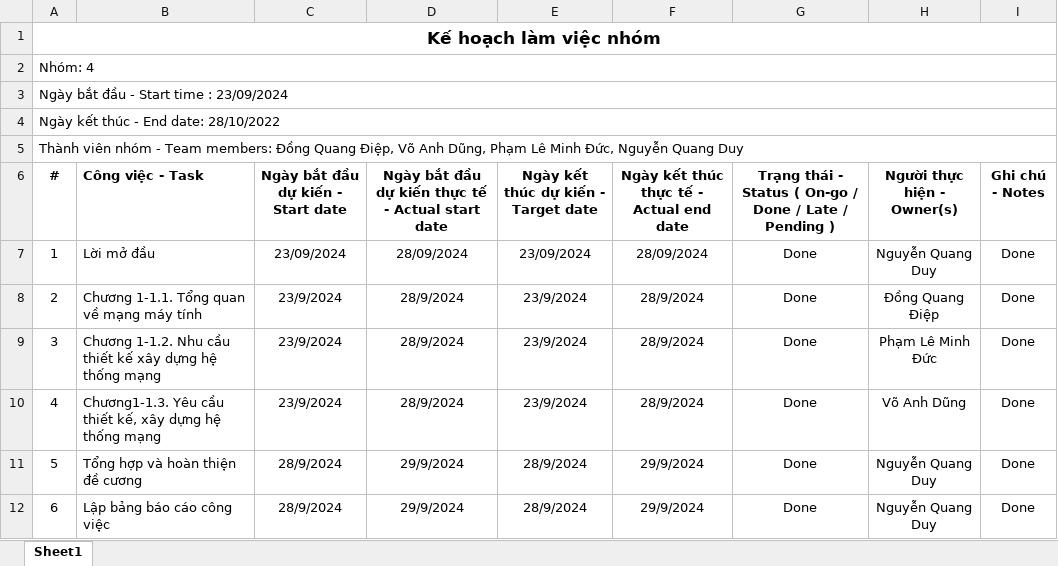
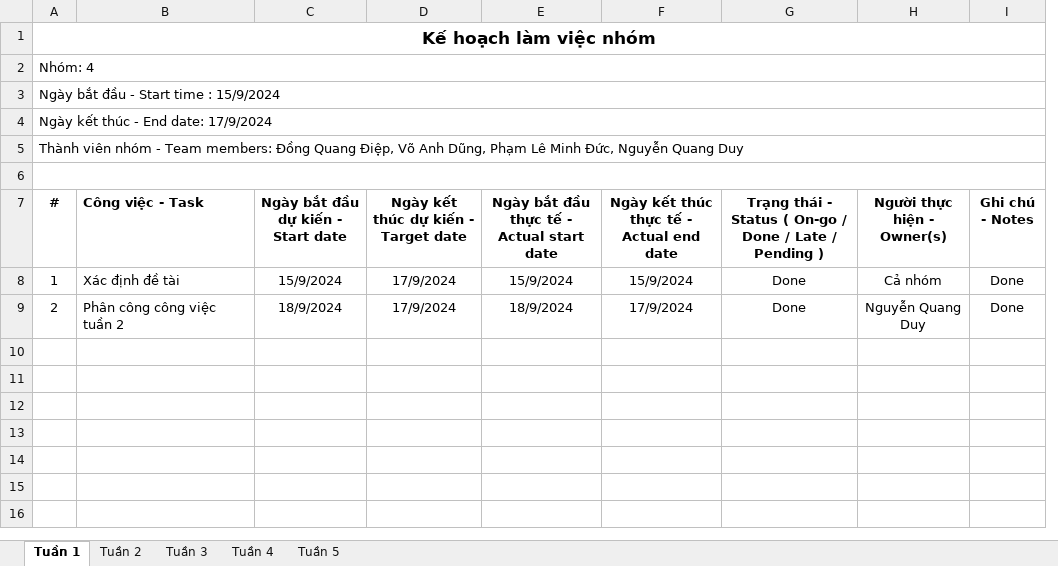
Before and after one commit to QuangDuy101/Thuc_Tap_SCN, an Excel workbook: Báo cáo hoạt động nhóm.xlsx, sheet Tuần 1, drawn as a sheet; values as stored, in another font and other column widths than the file's, no borders; removed rows and columns are numbered as before the commit, all else as after; the diff names each change by its address in the sheet, - before the commit and + after, or states it on an @@ line.

```diff
--- a/Báo cáo hoạt động nhóm.xlsx (sheet Tuần 1)
+++ b/Báo cáo hoạt động nhóm.xlsx (sheet Tuần 1)
-sheet tab: Sheet1
+sheet tab: Tuần 1
+sheet tab: Tuần 2
+sheet tab: Tuần 3
+sheet tab: Tuần 4
+sheet tab: Tuần 5
-column D, rows 6-8: Ngày bắt đầu dự kiến thực tế - Actual start date | 28/09/2024 | 28/9/2024
+column E, rows 7-9: Ngày bắt đầu thực tế - Actual start date | 15/9/2024 | 18/9/2024
-A3 (#): Ngày bắt đầu - Start time : 23/09/2024
+A3 (#): Ngày bắt đầu - Start time : 15/9/2024
-A4 (#): Ngày kết thúc - End date: 28/10/2022
+A4 (#): Ngày kết thúc - End date: 17/9/2024
+row 6: (empty)
-B8 (Công việc - Task): Lời mở đầu
+B8 (Công việc - Task): Xác định đề tài
-C8: 23/09/2024
+C8: 15/9/2024
-D8: 23/09/2024
+D8: 17/9/2024
-F8: 28/09/2024
+F8: 15/9/2024
-H8 (Người thực hiện - Owner(s)): Nguyễn Quang Duy
+H8 (Người thực hiện - Owner(s)): Cả nhóm
-B9 (Công việc - Task): Chương 1-1.1. Tổng quan về mạng máy tính
+B9 (Công việc - Task): Phân công công việc tuần 2
-C9: 23/9/2024
+C9: 18/9/2024
-D9: 23/9/2024
+D9: 17/9/2024
-F9: 28/9/2024
+F9: 17/9/2024
-H9 (Người thực hiện - Owner(s)): Đồng Quang Điệp
+H9 (Người thực hiện - Owner(s)): Nguyễn Quang Duy
-row 9: 3 | Chương 1-1.2. Nhu cầu thiết kế xây dựng hệ thống mạng | 23/9/2024 | 28/9/2024 | 23/9/2024 | 28/9/2024 | Done | Phạm Lê Minh Đức | Done
-row 10: 4 | Chương1-1.3. Yêu cầu thiết kế, xây dựng hệ thống mạng | 23/9/2024 | 28/9/2024 | 23/9/2024 | 28/9/2024 | Done | Võ Anh Dũng | Done
-row 11: 5 | Tổng hợp và hoàn thiện đề cương | 28/9/2024 | 29/9/2024 | 28/9/2024 | 29/9/2024 | Done | Nguyễn Quang Duy | Done
-row 12: 6 | Lập bảng báo cáo công việc | 28/9/2024 | 29/9/2024 | 28/9/2024 | 29/9/2024 | Done | Nguyễn Quang Duy | Done
```
Also changed, not shown: Báo cáo họp nhóm.xlsx, 1 other file.
